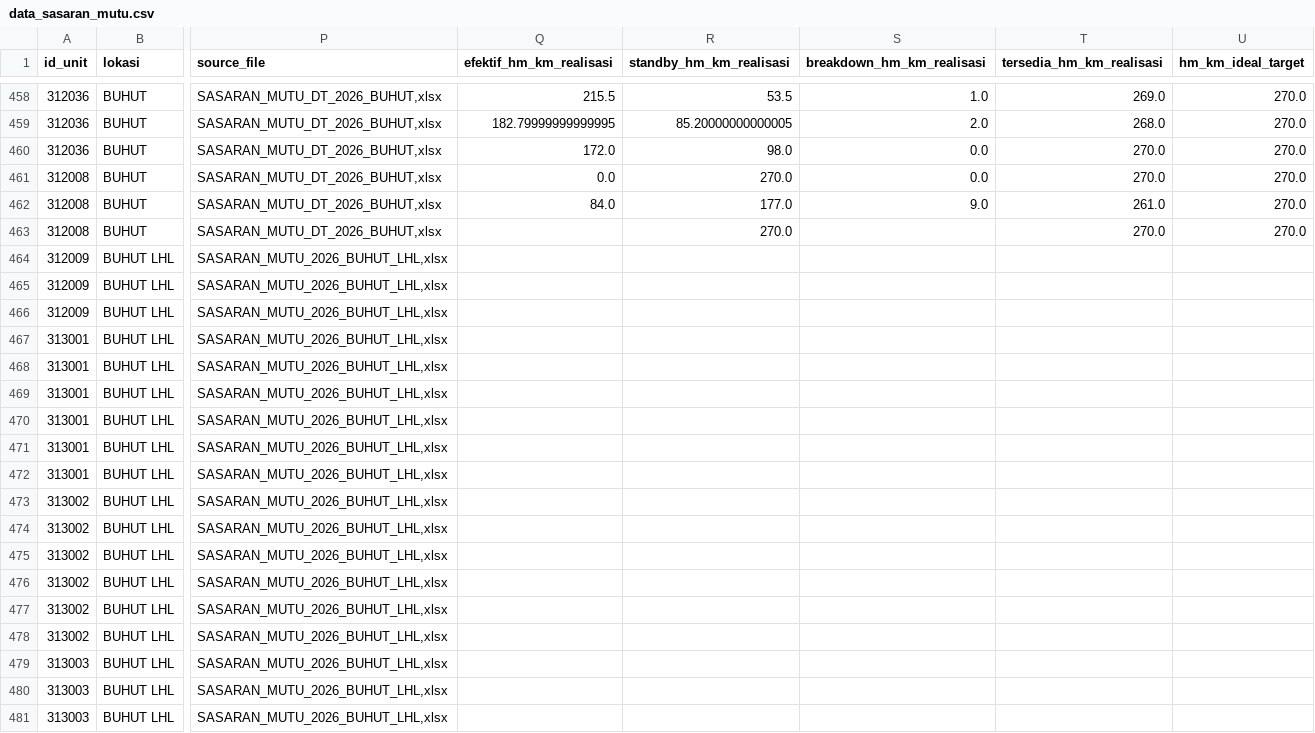
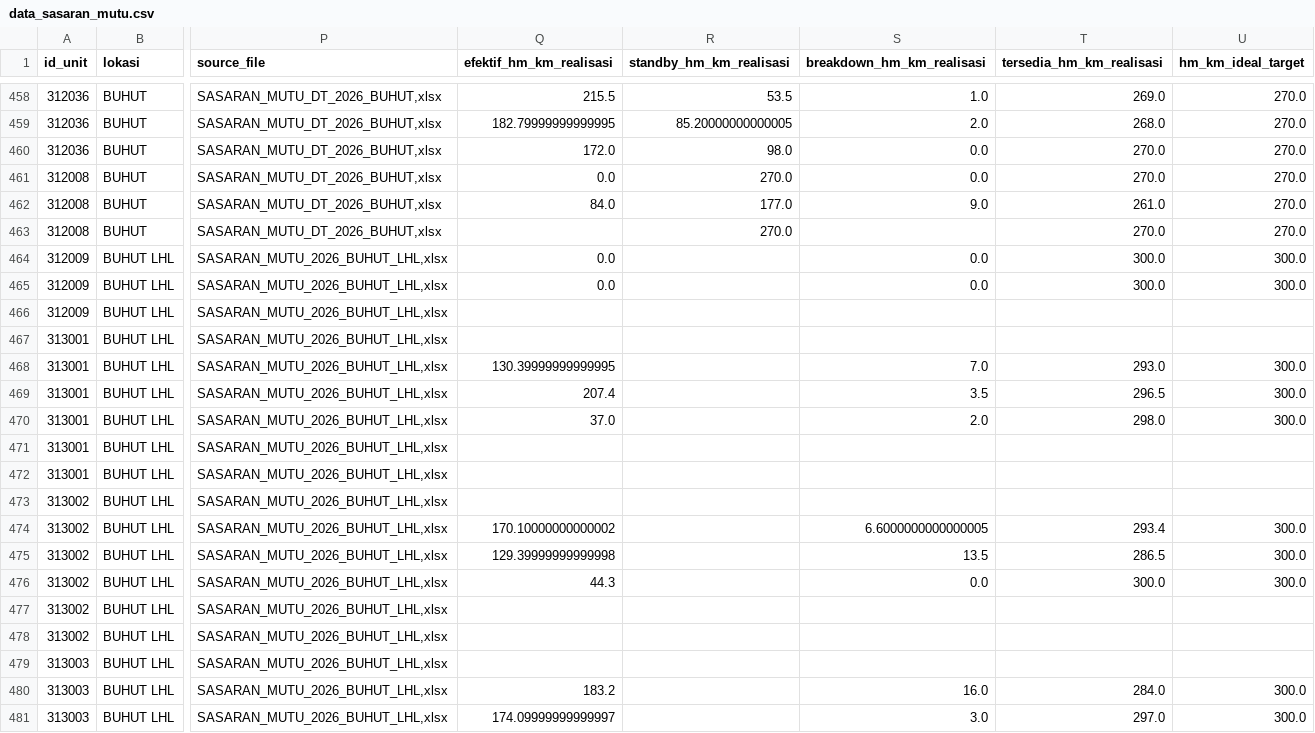
Before and after one commit to fahrudinarab-creator/BKMS-Dashboard, a CSV file: data_sasaran_mutu.csv, drawn as a sheet; only a part is shown, gaps mark what is left out; the diff covers the shown part only; the diff names each change by its address in the sheet, - before the commit and + after, or states it on an @@ line.

Commit message:
Update data_sasaran_mutu.csv

```diff
--- a/data_sasaran_mutu.csv
+++ b/data_sasaran_mutu.csv
-Q464:Q465 (efektif_hm_km_realisasi): (empty)
+Q464:Q465 (efektif_hm_km_realisasi): 0.0
-S464:S465 (breakdown_hm_km_realisasi): (empty)
+S464:S465 (breakdown_hm_km_realisasi): 0.0
-T464:T465 (tersedia_hm_km_realisasi): (empty)
+T464:T465 (tersedia_hm_km_realisasi): 300.0
-U464:U465 (hm_km_ideal_target): (empty)
+U464:U465 (hm_km_ideal_target): 300.0
-Q468 (efektif_hm_km_realisasi): (empty)
+Q468 (efektif_hm_km_realisasi): 130.39999999999995
-S468 (breakdown_hm_km_realisasi): (empty)
+S468 (breakdown_hm_km_realisasi): 7.0
-T468 (tersedia_hm_km_realisasi): (empty)
+T468 (tersedia_hm_km_realisasi): 293.0
-U468:U470 (hm_km_ideal_target): (empty)
+U468:U470 (hm_km_ideal_target): 300.0
-Q469 (efektif_hm_km_realisasi): (empty)
+Q469 (efektif_hm_km_realisasi): 207.4
-S469 (breakdown_hm_km_realisasi): (empty)
+S469 (breakdown_hm_km_realisasi): 3.5
-T469 (tersedia_hm_km_realisasi): (empty)
+T469 (tersedia_hm_km_realisasi): 296.5
-Q470 (efektif_hm_km_realisasi): (empty)
+Q470 (efektif_hm_km_realisasi): 37.0
-S470 (breakdown_hm_km_realisasi): (empty)
+S470 (breakdown_hm_km_realisasi): 2.0
-T470 (tersedia_hm_km_realisasi): (empty)
+T470 (tersedia_hm_km_realisasi): 298.0
-Q474 (efektif_hm_km_realisasi): (empty)
+Q474 (efektif_hm_km_realisasi): 170.10000000000002
-S474 (breakdown_hm_km_realisasi): (empty)
+S474 (breakdown_hm_km_realisasi): 6.6000000000000005
-T474 (tersedia_hm_km_realisasi): (empty)
+T474 (tersedia_hm_km_realisasi): 293.4
-U474:U476 (hm_km_ideal_target): (empty)
+U474:U476 (hm_km_ideal_target): 300.0
-Q475 (efektif_hm_km_realisasi): (empty)
+Q475 (efektif_hm_km_realisasi): 129.39999999999998
-S475 (breakdown_hm_km_realisasi): (empty)
+S475 (breakdown_hm_km_realisasi): 13.5
-T475 (tersedia_hm_km_realisasi): (empty)
+T475 (tersedia_hm_km_realisasi): 286.5
-Q476 (efektif_hm_km_realisasi): (empty)
+Q476 (efektif_hm_km_realisasi): 44.3
-S476 (breakdown_hm_km_realisasi): (empty)
+S476 (breakdown_hm_km_realisasi): 0.0
-T476 (tersedia_hm_km_realisasi): (empty)
+T476 (tersedia_hm_km_realisasi): 300.0
-Q480 (efektif_hm_km_realisasi): (empty)
+Q480 (efektif_hm_km_realisasi): 183.2
-S480 (breakdown_hm_km_realisasi): (empty)
+S480 (breakdown_hm_km_realisasi): 16.0
-T480 (tersedia_hm_km_realisasi): (empty)
+T480 (tersedia_hm_km_realisasi): 284.0
-U480:U481 (hm_km_ideal_target): (empty)
+U480:U481 (hm_km_ideal_target): 300.0
-Q481 (efektif_hm_km_realisasi): (empty)
+Q481 (efektif_hm_km_realisasi): 174.09999999999997
-S481 (breakdown_hm_km_realisasi): (empty)
+S481 (breakdown_hm_km_realisasi): 3.0
-T481 (tersedia_hm_km_realisasi): (empty)
+T481 (tersedia_hm_km_realisasi): 297.0
```
Also changed, not shown: 61 edited cells elsewhere in this file.
